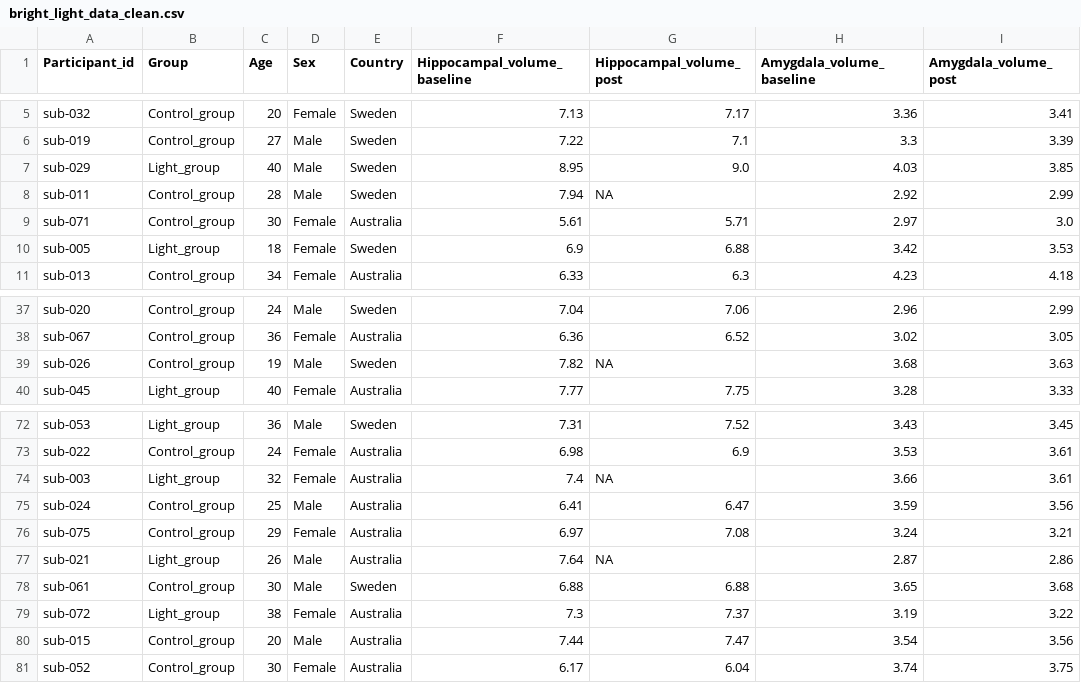
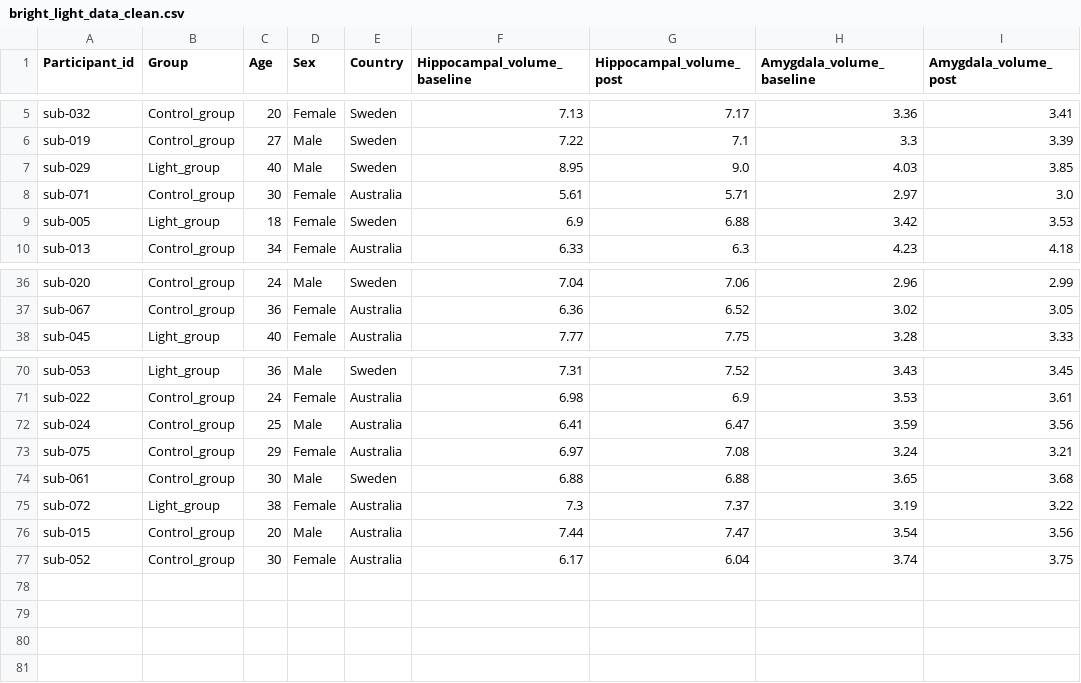
Before and after one commit to NiklasEdvall/cosi-course-project, a CSV file: data/bright_light_data_clean.csv, drawn as a sheet; only a part is shown, gaps mark what is left out.

Commit message:
Removal of subjects with NA

```diff
--- a/data/bright_light_data_clean.csv
+++ b/data/bright_light_data_clean.csv
@@ -7,3 +7,2 @@ sub-019,Control_group,27,Male,Sweden,7.22,7.1,3.3,3.39
 sub-029,Light_group,40,Male,Sweden,8.95,9.0,4.03,3.85
-sub-011,Control_group,28,Male,Sweden,7.94,NA,2.92,2.99
 sub-071,Control_group,30,Female,Australia,5.61,5.71,2.97,3.0
@@ -38,3 +37,2 @@ sub-020,Control_group,24,Male,Sweden,7.04,7.06,2.96,2.99
 sub-067,Control_group,36,Female,Australia,6.36,6.52,3.02,3.05
-sub-026,Control_group,19,Male,Sweden,7.82,NA,3.68,3.63
 sub-045,Light_group,40,Female,Australia,7.77,7.75,3.28,3.33
@@ -73,6 +71,4 @@ sub-053,Light_group,36,Male,Sweden,7.31,7.52,3.43,3.45
 sub-022,Control_group,24,Female,Australia,6.98,6.9,3.53,3.61
-sub-003,Light_group,32,Female,Australia,7.4,NA,3.66,3.61
 sub-024,Control_group,25,Male,Australia,6.41,6.47,3.59,3.56
 sub-075,Control_group,29,Female,Australia,6.97,7.08,3.24,3.21
-sub-021,Light_group,26,Male,Australia,7.64,NA,2.87,2.86
 sub-061,Control_group,30,Male,Sweden,6.88,6.88,3.65,3.68
```
